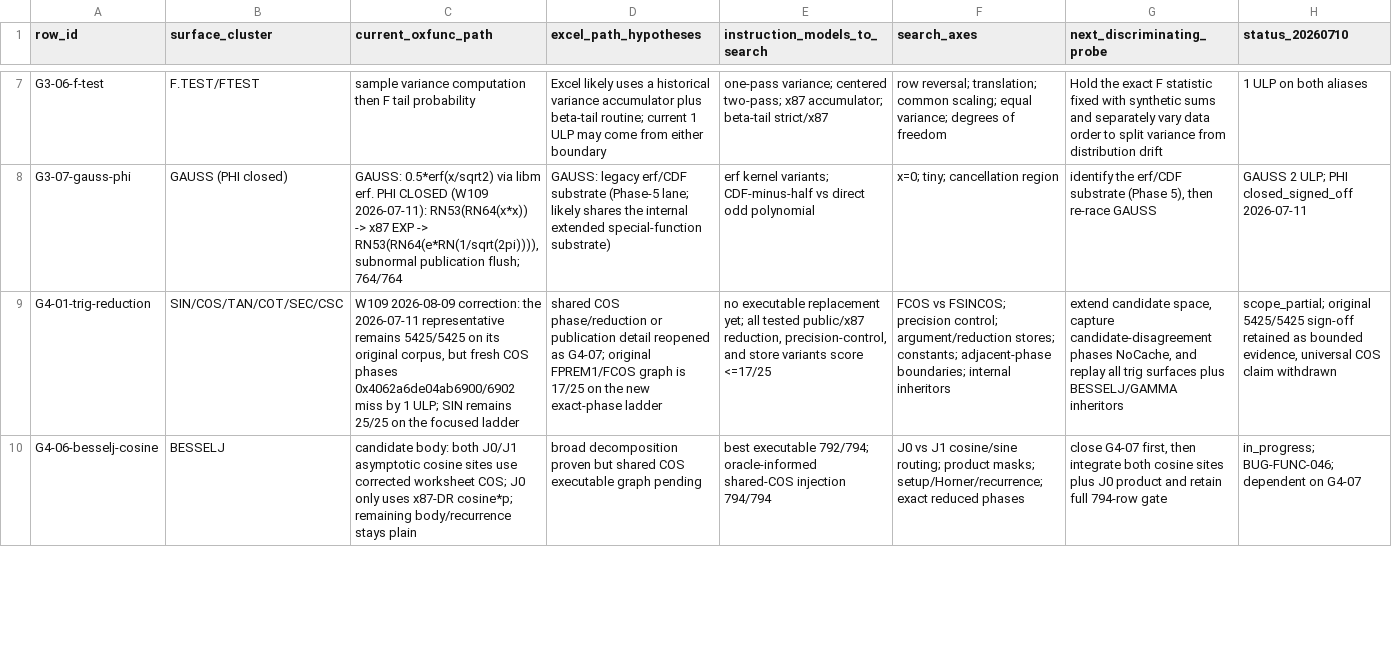
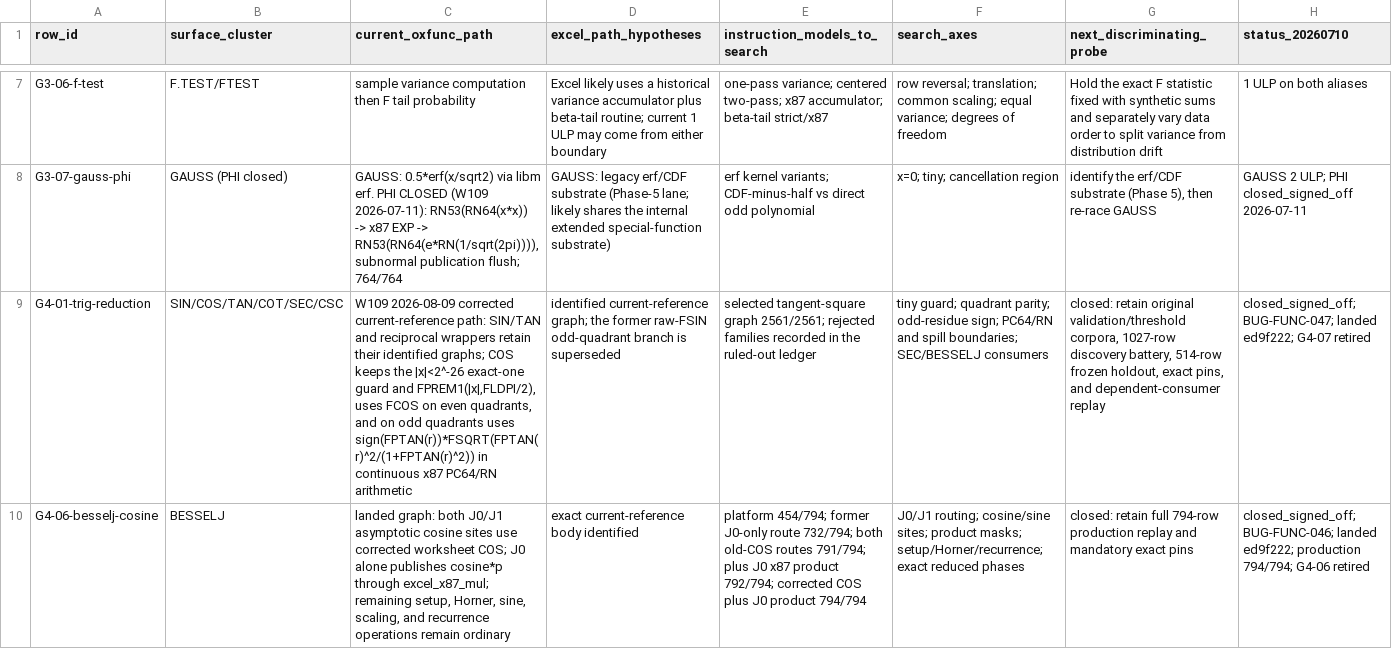
Before and after one commit to DnaCalc/OxFunc, a CSV file: docs/function-lane/DISCREPANCY_CALCULATION_MAP.csv, drawn as a sheet; only a part is shown, gaps mark what is left out; the diff covers the shown part only; the diff names each change by its address in the sheet, - before the commit and + after, or states it on an @@ line.

```diff
--- a/docs/function-lane/DISCREPANCY_CALCULATION_MAP.csv
+++ b/docs/function-lane/DISCREPANCY_CALCULATION_MAP.csv
-C9 (current_oxfunc_path): W109 2026-08-09 correction: the 2026-07-11 representative remains 5425/5425 on its original corpus, but fresh COS phases 0x4062a6de04ab6900/6902 miss by 1 ULP; SIN remains 25/25 on the focused ladder
+C9 (current_oxfunc_path): W109 2026-08-09 corrected current-reference path: SIN/TAN and reciprocal wrappers retain their identified graphs; COS keeps the |x|<2^-26 exact-one guard and FPREM1(|x|,FLDPI/2), uses FCOS on even quadrants, and on odd quadrants uses sign(FPTAN(r))*FSQRT(FPTAN(r)^2/(1+FPTAN(r)^2)) in continuous x87 PC64/RN arithmetic
-D9 (excel_path_hypotheses): shared COS phase/reduction or publication detail reopened as G4-07; original FPREM1/FCOS graph is 17/25 on the new exact-phase ladder
+D9 (excel_path_hypotheses): identified current-reference graph; the former raw-FSIN odd-quadrant branch is superseded
-E9 (instruction_models_to_search): no executable replacement yet; all tested public/x87 reduction, precision-control, and store variants score <=17/25
+E9 (instruction_models_to_search): selected tangent-square graph 2561/2561; rejected families recorded in the ruled-out ledger
-F9 (search_axes): FCOS vs FSINCOS; precision control; argument/reduction stores; constants; adjacent-phase boundaries; internal inheritors
+F9 (search_axes): tiny guard; quadrant parity; odd-residue sign; PC64/RN and spill boundaries; SEC/BESSELJ consumers
-G9 (next_discriminating_probe): extend candidate space, capture candidate-disagreement phases NoCache, and replay all trig surfaces plus BESSELJ/GAMMA inheritors
+G9 (next_discriminating_probe): closed: retain original validation/threshold corpora, 1027-row discovery battery, 514-row frozen holdout, exact pins, and dependent-consumer replay
-H9 (status_20260710): scope_partial; original 5425/5425 sign-off retained as bounded evidence, universal COS claim withdrawn
+H9 (status_20260710): closed_signed_off; BUG-FUNC-047; landed ed9f222; G4-07 retired
-C10 (current_oxfunc_path): candidate body: both J0/J1 asymptotic cosine sites use corrected worksheet COS; J0 only uses x87-DR cosine*p; remaining body/recurrence stays plain
+C10 (current_oxfunc_path): landed graph: both J0/J1 asymptotic cosine sites use corrected worksheet COS; J0 alone publishes cosine*p through excel_x87_mul; remaining setup, Horner, sine, scaling, and recurrence operations remain ordinary
-D10 (excel_path_hypotheses): broad decomposition proven but shared COS executable graph pending
+D10 (excel_path_hypotheses): exact current-reference body identified
-E10 (instruction_models_to_search): best executable 792/794; oracle-informed shared-COS injection 794/794
+E10 (instruction_models_to_search): platform 454/794; former J0-only route 732/794; both old-COS routes 791/794; plus J0 x87 product 792/794; corrected COS plus J0 product 794/794
-F10 (search_axes): J0 vs J1 cosine/sine routing; product masks;…
+F10 (search_axes): J0/J1 routing; cosine/sine sites; product masks;…
-G10 (next_discriminating_probe): close G4-07 first, then integrate both cosine sites plus J0 product and retain full 794-row gate
+G10 (next_discriminating_probe): closed: retain full 794-row production replay and mandatory exact pins
-H10 (status_20260710): in_progress; BUG-FUNC-046; dependent on G4-07
+H10 (status_20260710): closed_signed_off; BUG-FUNC-046; landed ed9f222; production 794/794; G4-06 retired
```
Also changed, not shown: 6 edited cells elsewhere in this file, docs/bugs/BUG_STREAM_REGISTER.csv, docs/function-lane/DISCREPANCY_RULED_OUT_LEDGER.csv, 12 other files.
